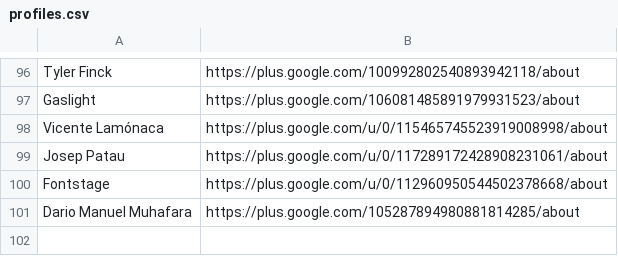
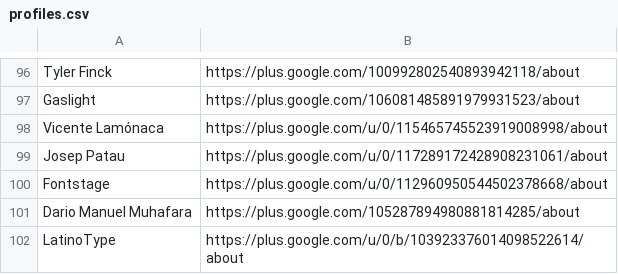
Before and after one commit to StudioCreate/googlefontdirectory-hg, a CSV file: designers/profiles.csv, drawn as a sheet; only a part is shown, gaps mark what is left out; the diff names each change by its address in the sheet, - before the commit and + after, or states it on an @@ line.

Commit message:
Adding LatinoType G+ URL

```diff
--- a/designers/profiles.csv
+++ b/designers/profiles.csv
+row 102: LatinoType | https://plus.google.com/u/0/b/103923376014098522614/about
```
